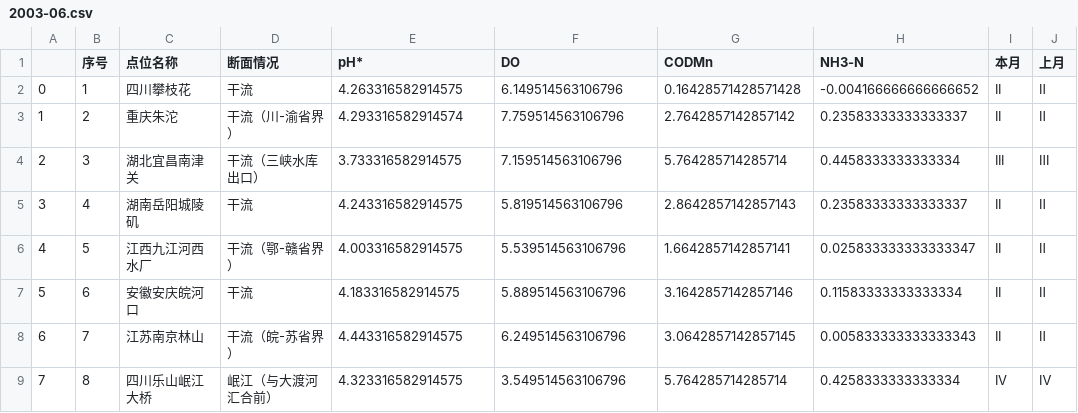
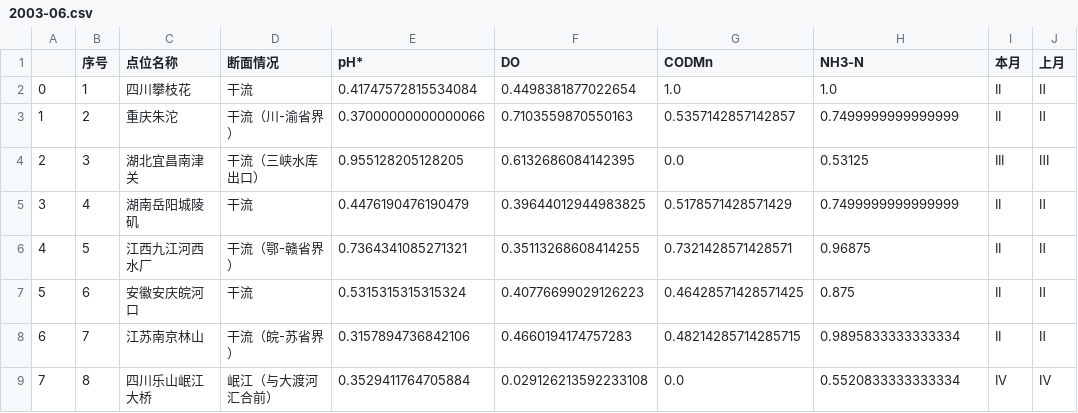
Before and after one commit to DawningKr/05AModel, a CSV file: data/processed/MaxMinNormalized/2003-06.csv, drawn as a sheet; only a part is shown; the diff covers the shown part only; the diff names each change by its address in the sheet, - before the commit and + after, or states it on an @@ line.

```diff
--- a/data/processed/MaxMinNormalized/2003-06.csv
+++ b/data/processed/MaxMinNormalized/2003-06.csv
-E2 (pH*): 4.263316582914575
+E2 (pH*): 0.41747572815534084
-F2 (DO): 6.149514563106796
+F2 (DO): 0.4498381877022654
-G2 (CODMn): 0.16428571428571428
+G2 (CODMn): 1.0
-H2 (NH3-N): -0.004166666666666652
+H2 (NH3-N): 1.0
-E3 (pH*): 4.293316582914574
+E3 (pH*): 0.37000000000000066
-F3 (DO): 7.759514563106796
+F3 (DO): 0.7103559870550163
-G3 (CODMn): 2.7642857142857142
+G3 (CODMn): 0.5357142857142857
-H3 (NH3-N): 0.23583333333333337
+H3 (NH3-N): 0.7499999999999999
-E4 (pH*): 3.733316582914575
+E4 (pH*): 0.955128205128205
-F4 (DO): 7.159514563106796
+F4 (DO): 0.6132686084142395
-G4 (CODMn): 5.764285714285714
+G4 (CODMn): 0.0
-H4 (NH3-N): 0.4458333333333334
+H4 (NH3-N): 0.53125
-E5 (pH*): 4.243316582914575
+E5 (pH*): 0.4476190476190479
-F5 (DO): 5.819514563106796
+F5 (DO): 0.39644012944983825
-G5 (CODMn): 2.8642857142857143
+G5 (CODMn): 0.5178571428571429
-H5 (NH3-N): 0.23583333333333337
+H5 (NH3-N): 0.7499999999999999
-E6 (pH*): 4.003316582914575
+E6 (pH*): 0.7364341085271321
-F6 (DO): 5.539514563106796
+F6 (DO): 0.35113268608414255
-G6 (CODMn): 1.6642857142857141
+G6 (CODMn): 0.7321428571428571
-H6 (NH3-N): 0.025833333333333347
+H6 (NH3-N): 0.96875
-E7 (pH*): 4.183316582914575
+E7 (pH*): 0.5315315315315324
-F7 (DO): 5.889514563106796
+F7 (DO): 0.40776699029126223
-G7 (CODMn): 3.1642857142857146
+G7 (CODMn): 0.46428571428571425
-H7 (NH3-N): 0.11583333333333334
+H7 (NH3-N): 0.875
-E8 (pH*): 4.443316582914575
+E8 (pH*): 0.3157894736842106
-F8 (DO): 6.249514563106796
+F8 (DO): 0.4660194174757283
-G8 (CODMn): 3.0642857142857145
+G8 (CODMn): 0.48214285714285715
-H8 (NH3-N): 0.005833333333333343
+H8 (NH3-N): 0.9895833333333334
-E9 (pH*): 4.323316582914575
+E9 (pH*): 0.3529411764705884
-F9 (DO): 3.549514563106796
+F9 (DO): 0.029126213592233108
-G9 (CODMn): 5.764285714285714
+G9 (CODMn): 0.0
-H9 (NH3-N): 0.4258333333333334
+H9 (NH3-N): 0.5520833333333334
```
Also changed, not shown: 36 edited cells elsewhere in this file, data/processed/MaxMinNormalized/2003-10.csv, data/processed/MaxMinNormalized/2004-01.csv, 26 other files.
